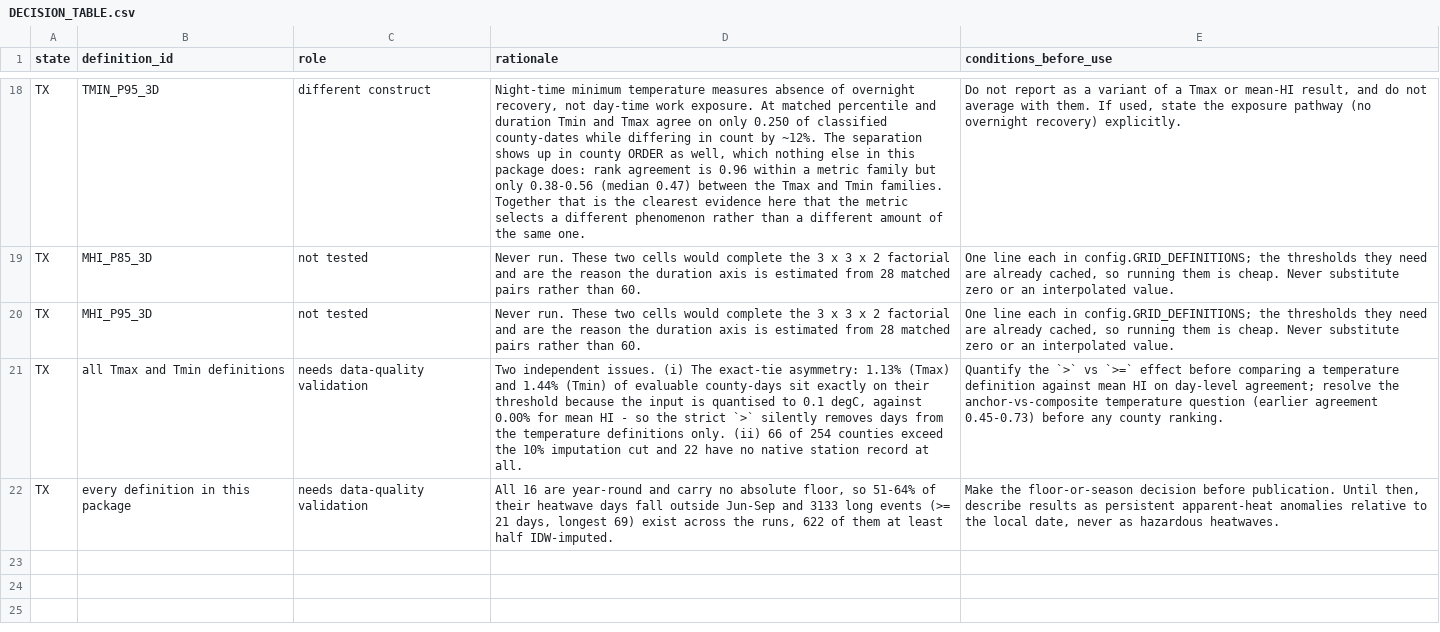
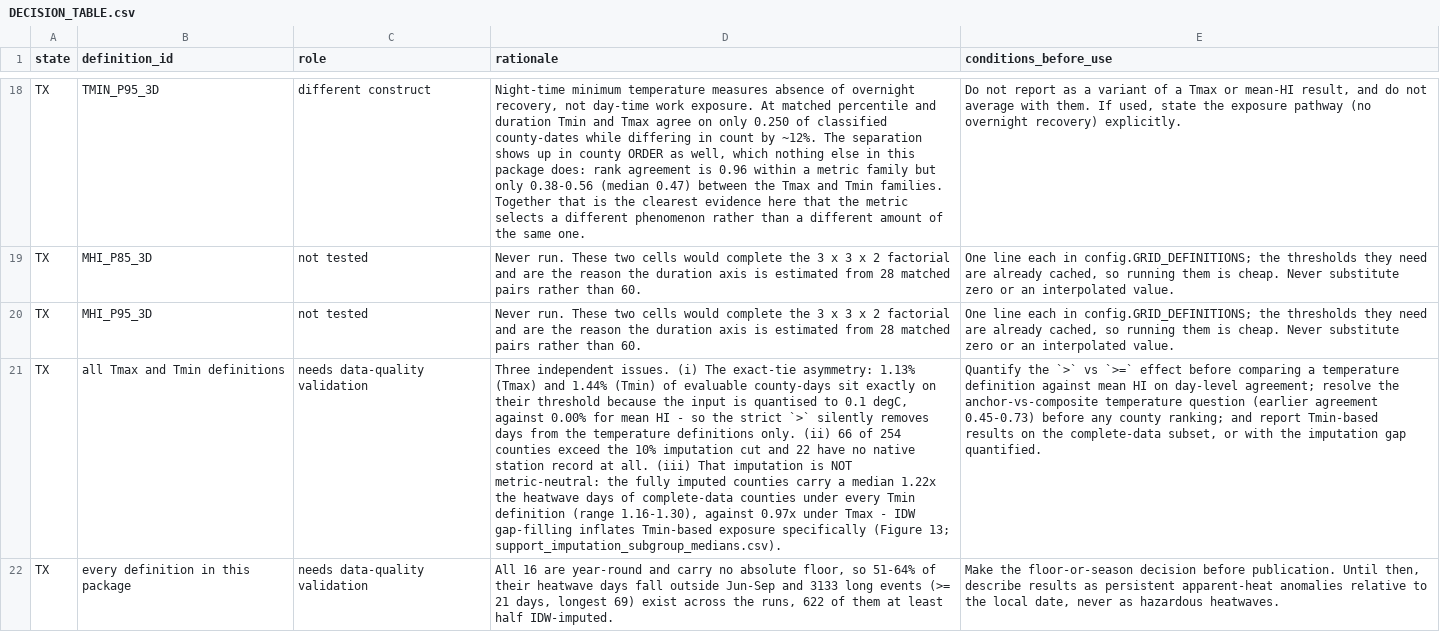
Before and after one commit to eaadeniyi/gulf_heatwave, a CSV file: outputs/definition_comparison/DECISION_TABLE.csv, drawn as a sheet; only a part is shown, gaps mark what is left out; the diff names each change by its address in the sheet, - before the commit and + after, or states it on an @@ line.

```diff
--- a/outputs/definition_comparison/DECISION_TABLE.csv
+++ b/outputs/definition_comparison/DECISION_TABLE.csv
-D21 (rationale): Two independent issues. (i) The exact-tie asymmetry: 1.13% (Tmax) and 1.44% (Tmin) of evaluable county-days sit exactly on their threshold because the input is quantised to 0.1 degC, against 0.00% for mean HI - so the strict `>` silently removes days from the temperature definitions only. (ii) 66 of 254 counties exceed the 10% imputation cut and 22 have no native station record at all.
+D21 (rationale): Three independent issues. (i) The exact-tie asymmetry: 1.13% (Tmax) and 1.44% (Tmin) of evaluable county-days sit exactly on their threshold because the input is quantised to 0.1 degC, against 0.00% for mean HI - so the strict `>` silently removes days from the temperature definitions only. (ii) 66 of 254 counties exceed the 10% imputation cut and 22 have no native station record at all. (iii) That imputation is NOT metric-neutral: the fully imputed counties carry a median 1.22x the heatwave days of complete-data counties under every Tmin definition (range 1.16-1.30), against 0.97x under Tmax - IDW gap-filling inflates Tmin-based exposure specifically (Figure 13; support_imputation_subgroup_medians.csv).
-E21 (conditions_before_use): …any county ranking.
+E21 (conditions_before_use): …any county ranking; and report Tmin-based results on the complete-data subset, or with the imputation gap quantified.
```
Also changed, not shown: outputs/definition_comparison/run_manifest.csv, 21 other files.
